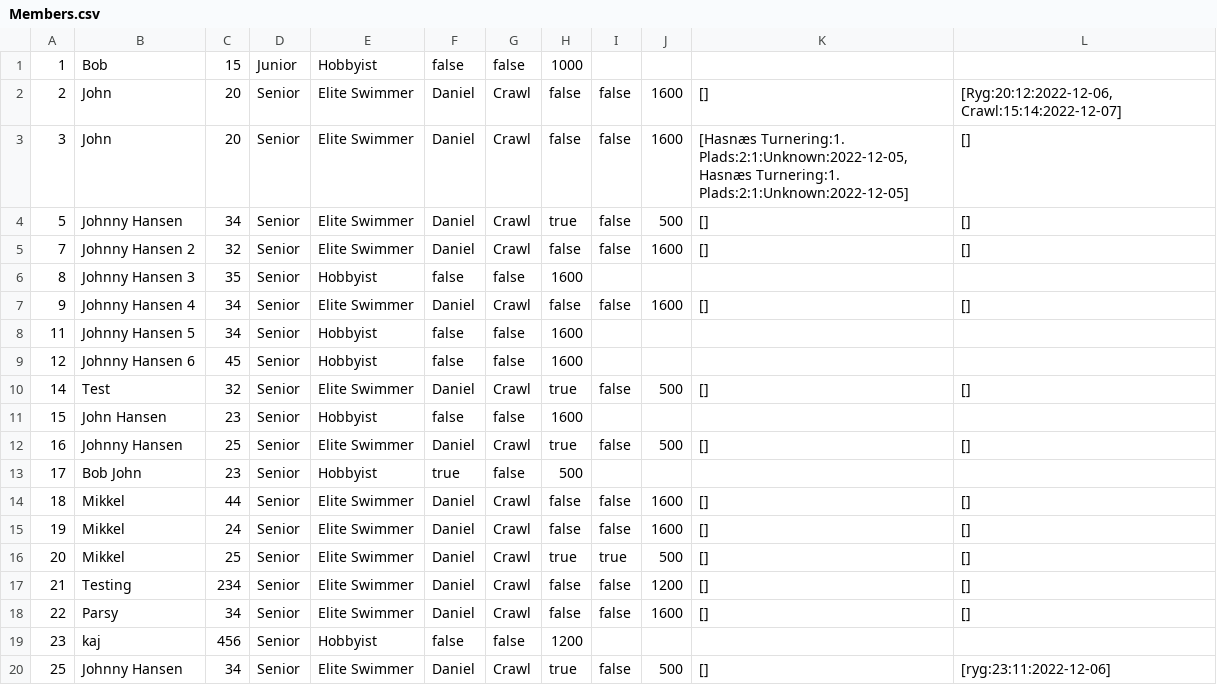
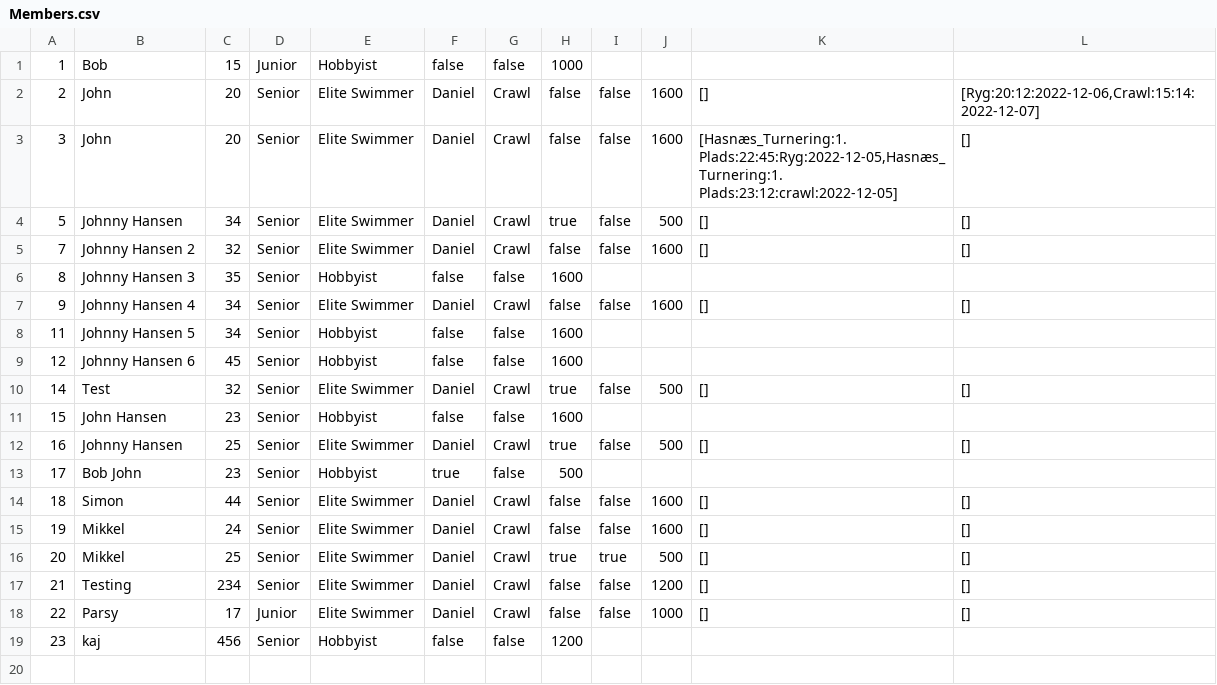
Before and after one commit to simonj1704/Delfinen, a CSV file: Members.csv, drawn as a sheet.

Commit message:
Fixed View Training and tournamets and fixed change and delete members

```diff
--- a/Members.csv
+++ b/Members.csv
@@ -1,4 +1,4 @@
 1;Bob;15;Junior;Hobbyist;false;false;1000
-2;John;20;Senior;Elite Swimmer;Daniel;Crawl;false;false;1600;[];[Ryg:20:12:2022-12-06,  Crawl:15:14:2022-12-07]
-3;John;20;Senior;Elite Swimmer;Daniel;Crawl;false;false;1600;[Hasnæs Turnering:1. Plads:2:1:Unknown:2022-12-05,  Hasnæs Turnering:1. Plads:2:1:Unknown:2022-12-05];[]
+2;John;20;Senior;Elite Swimmer;Daniel;Crawl;false;false;1600;[];[Ryg:20:12:2022-12-06,Crawl:15:14:2022-12-07]
+3;John;20;Senior;Elite Swimmer;Daniel;Crawl;false;false;1600;[Hasnæs_Turnering:1. Plads:22:45:Ryg:2022-12-05,Hasnæs_Turnering:1. Plads:23:12:crawl:2022-12-05];[]
 5;Johnny Hansen;34;Senior;Elite Swimmer;Daniel;Crawl;true;false;500;[];[]
@@ -13,3 +13,3 @@
 17;Bob John;23;Senior;Hobbyist;true;false;500
-18;Mikkel;44;Senior;Elite Swimmer;Daniel;Crawl;false;false;1600;[];[]
+18;Simon;44;Senior;Elite Swimmer;Daniel;Crawl;false;false;1600;[];[]
 19;Mikkel;24;Senior;Elite Swimmer;Daniel;Crawl;false;false;1600;[];[]
@@ -17,4 +17,3 @@
 21;Testing;234;Senior;Elite Swimmer;Daniel;Crawl;false;false;1200;[];[]
-22;Parsy;34;Senior;Elite Swimmer;Daniel;Crawl;false;false;1600;[];[]
+22;Parsy;17;Junior;Elite Swimmer;Daniel;Crawl;false;false;1000;[];[]
 23;kaj;456;Senior;Hobbyist;false;false;1200
-25;Johnny Hansen;34;Senior;Elite Swimmer;Daniel;Crawl;true;false;500;[];[ryg:23:11:2022-12-06]
```
Also changed, not shown: 3 other files.
